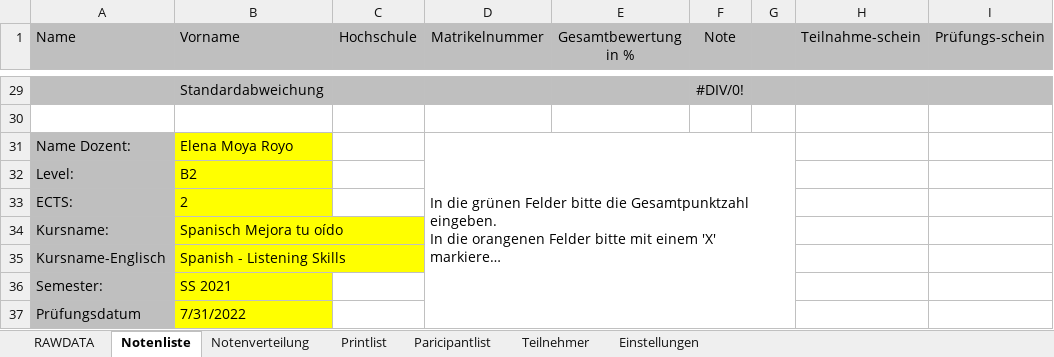
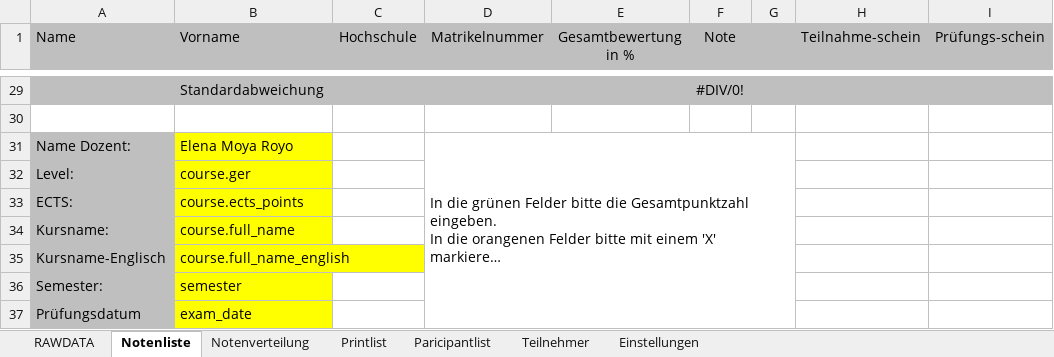
Before and after one commit to spz-signup/spz-signup-webend, an Excel workbook: src/spz/templates/export/spanisch.xlsx, sheet Notenliste, drawn as a sheet; only a part is shown, gaps mark what is left out; long unchanged cells end in …; values as stored, in another font and other column widths than the file's, no borders; the diff names each change by its address in the sheet, - before the commit and + after, or states it on an @@ line.

Commit message:
update export files, write methods to set course information dynamically

```diff
--- a/src/spz/templates/export/spanisch.xlsx (sheet Notenliste)
+++ b/src/spz/templates/export/spanisch.xlsx (sheet Notenliste)
-B32 (Vorname): B2
+B32 (Vorname): course.ger
-B33 (Vorname): 2
+B33 (Vorname): course.ects_points
-B34 (Vorname): Spanisch Mejora tu oído
+B34 (Vorname): course.full_name
-B35 (Vorname): Spanish - Listening Skills
+B35 (Vorname): course.full_name_english
-B36 (Vorname): SS 2021
+B36 (Vorname): semester
-B37 (Vorname): 7/31/2022
+B37 (Vorname): exam_date
```
Also changed, not shown: sheet Teilnehmer, sheet Printlist, sheet Notenverteilung, sheet Paricipantlist, charts or pictures, src/spz/templates/export/courselist-enhanced.xlsx, src/spz/templates/export/spanisch_hueber.xlsx, 2 other files.
